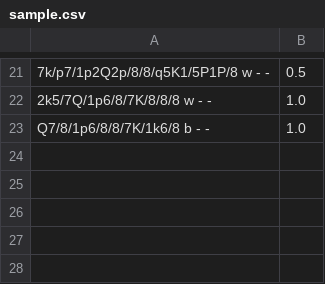
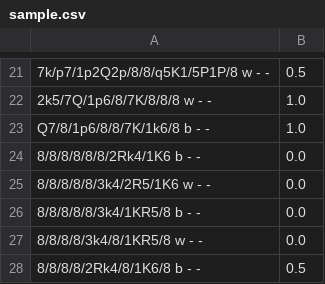
Before and after one commit to ratosh/urubu, a CSV file: training/input_sample/sample.csv, drawn as a sheet; only a part is shown, gaps mark what is left out; the diff names each change by its address in the sheet, - before the commit and + after, or states it on an @@ line.

Commit message:
Adjusting dataset, load file into memory.

```diff
--- a/training/input_sample/sample.csv
+++ b/training/input_sample/sample.csv
+row 24: 8/8/8/8/8/8/2Rk4/1K6 b - - | 0.0
+row 25: 8/8/8/8/8/3k4/2R5/1K6 w - - | 0.0
+row 26: 8/8/8/8/8/3k4/1KR5/8 b - - | 0.0
+row 27: 8/8/8/8/3k4/8/1KR5/8 w - - | 0.0
+row 28: 8/8/8/8/2Rk4/8/1K6/8 b - - | 0.5
```
Also changed, not shown: 3 other files.
